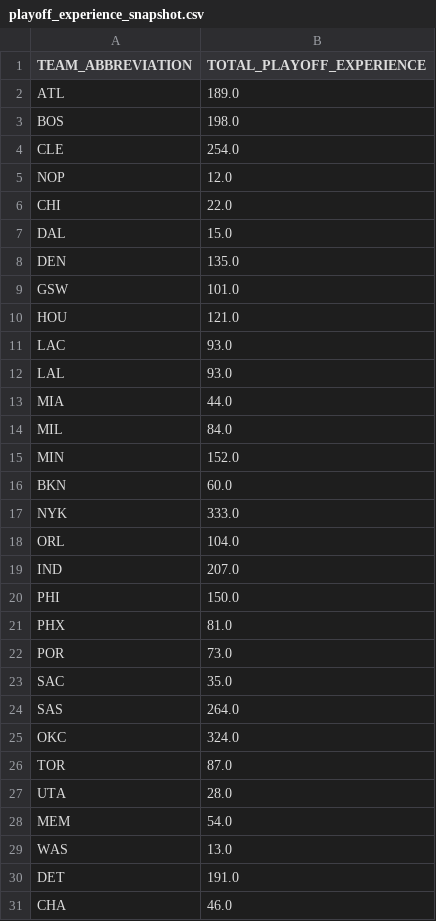
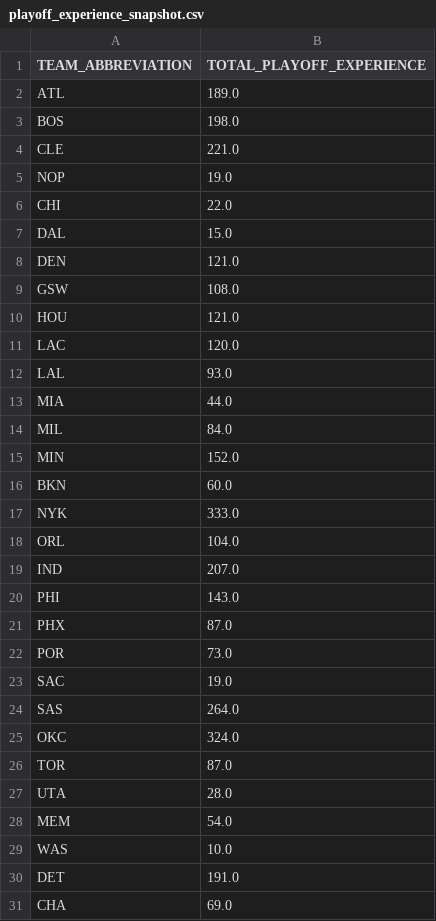
Before and after one commit to lianlianliann/nba-26-27-predictor, a CSV file: data/processed/playoff_experience_snapshot.csv, drawn as a sheet.

```diff
--- a/data/processed/playoff_experience_snapshot.csv
+++ b/data/processed/playoff_experience_snapshot.csv
@@ -3,10 +3,10 @@ ATL,189.0
 BOS,198.0
-CLE,254.0
-NOP,12.0
+CLE,221.0
+NOP,19.0
 CHI,22.0
 DAL,15.0
-DEN,135.0
-GSW,101.0
+DEN,121.0
+GSW,108.0
 HOU,121.0
-LAC,93.0
+LAC,120.0
 LAL,93.0
@@ -19,6 +19,6 @@ ORL,104.0
 IND,207.0
-PHI,150.0
-PHX,81.0
+PHI,143.0
+PHX,87.0
 POR,73.0
-SAC,35.0
+SAC,19.0
 SAS,264.0
@@ -28,4 +28,4 @@ UTA,28.0
 MEM,54.0
-WAS,13.0
+WAS,10.0
 DET,191.0
-CHA,46.0
+CHA,69.0
```
Also changed, not shown: data/processed/games_clean.csv, data/processed/roster_value_snapshot.csv, 6 other files.
